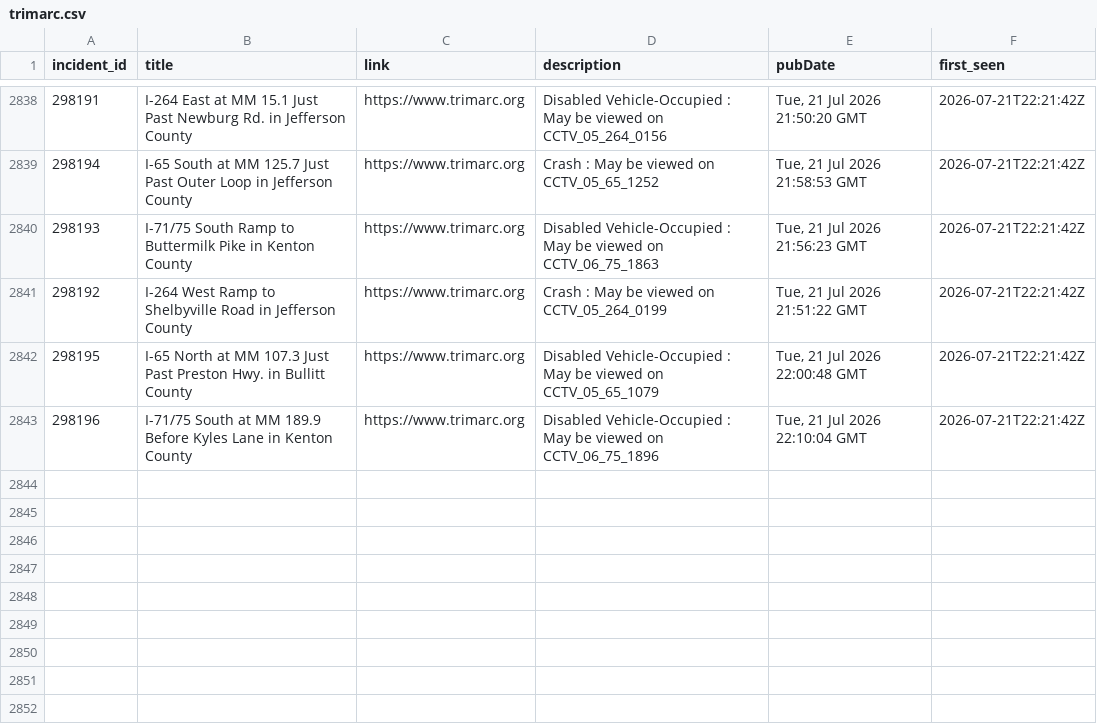
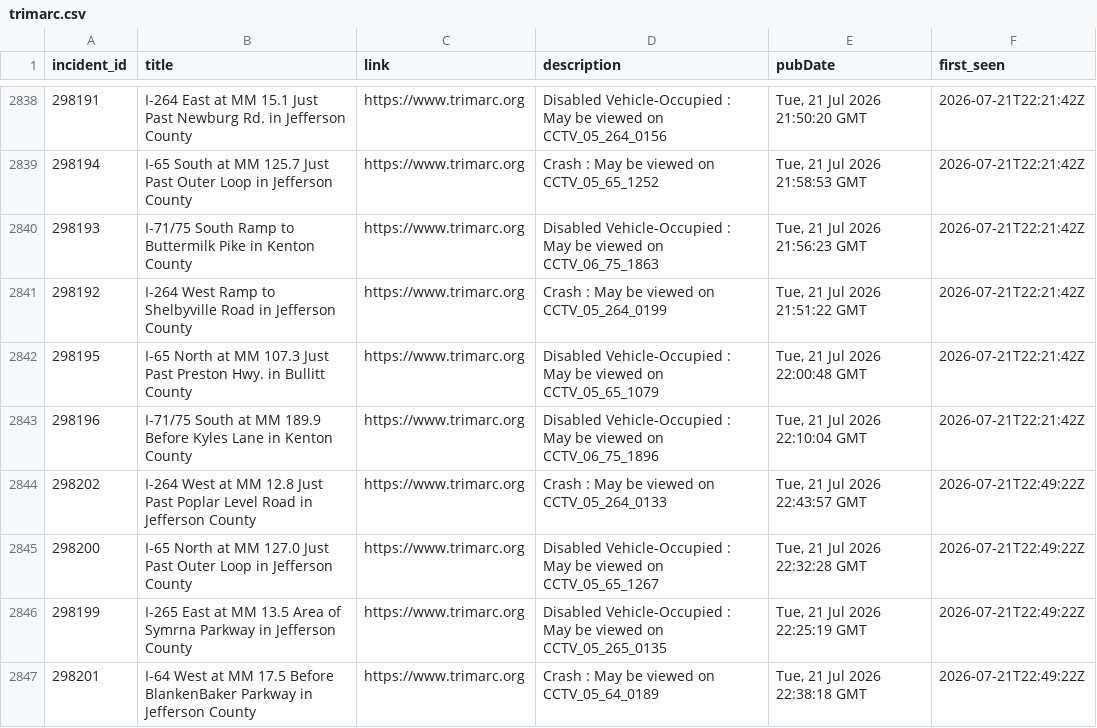
Before and after one commit to markschaver/TRIMARC, a CSV file: data/trimarc.csv, drawn as a sheet; only a part is shown, gaps mark what is left out.

```diff
--- a/data/trimarc.csv
+++ b/data/trimarc.csv
@@ -2843 +2843,5 @@ incident_id,title,link,description,pubDate,first_seen
 298196,I-71/75 South at MM 189.9 Before Kyles Lane in Kenton County,https://www.trimarc.org,Disabled Vehicle-Occupied : May be viewed on CCTV_06_75_1896,"Tue, 21 Jul 2026 22:10:04 GMT",2026-07-21T22:21:42Z
+298202,I-264 West at MM 12.8 Just Past Poplar Level Road in Jefferson County,https://www.trimarc.org,Crash : May be viewed on CCTV_05_264_0133,"Tue, 21 Jul 2026 22:43:57 GMT",2026-07-21T22:49:22Z
+298200,I-65 North at MM 127.0 Just Past Outer Loop in Jefferson County,https://www.trimarc.org,Disabled Vehicle-Occupied : May be viewed on CCTV_05_65_1267,"Tue, 21 Jul 2026 22:32:28 GMT",2026-07-21T22:49:22Z
+298199,I-265 East at MM 13.5 Area of Symrna Parkway in Jefferson County,https://www.trimarc.org,Disabled Vehicle-Occupied : May be viewed on CCTV_05_265_0135,"Tue, 21 Jul 2026 22:25:19 GMT",2026-07-21T22:49:22Z
+298201,I-64 West at MM 17.5 Before BlankenBaker Parkway in Jefferson County,https://www.trimarc.org,Crash : May be viewed on CCTV_05_64_0189,"Tue, 21 Jul 2026 22:38:18 GMT",2026-07-21T22:49:22Z
```
Also changed, not shown: 2 other files.
